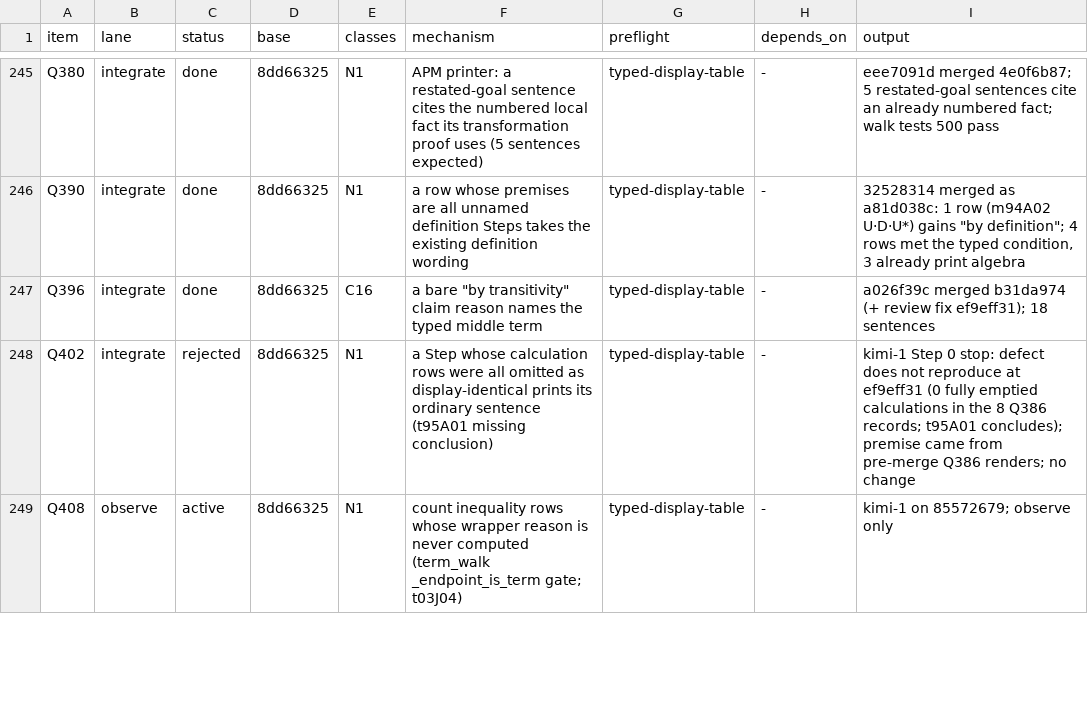
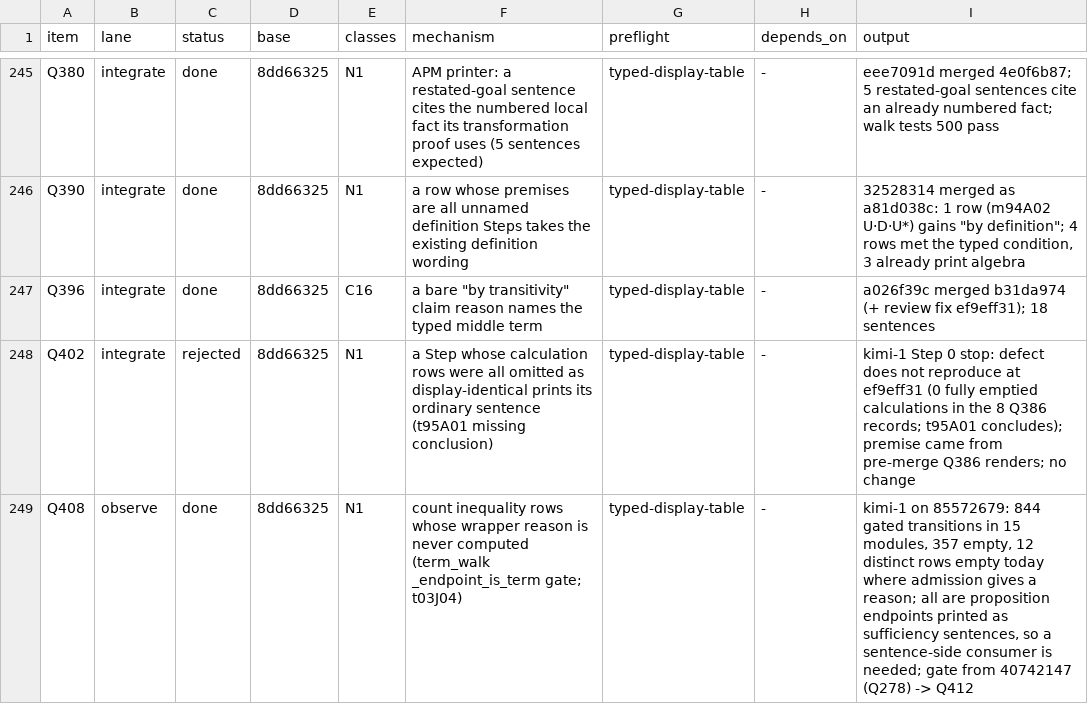
Before and after one commit to tothedarktowercame/futon4, a TSV file: holes/labs/E-paperprinter-cleanup/endgame/dispatch.tsv, drawn as a sheet; only a part is shown, gaps mark what is left out; the diff covers the shown part only.

```diff
--- a/holes/labs/E-paperprinter-cleanup/endgame/dispatch.tsv
+++ b/holes/labs/E-paperprinter-cleanup/endgame/dispatch.tsv
@@ -248,2 +248,2 @@ Q396	integrate	done	8dd66325	C16	a bare "by transitivity" claim reason names the
 Q402	integrate	rejected	8dd66325	N1	a Step whose calculation rows were all omitted as display-identical prints its ordinary sentence (t95A01 missing conclusion)	typed-display-table	-	kimi-1 Step 0 stop: defect does not reproduce at ef9eff31 (0 fully emptied calculations in the 8 Q386 records; t95A01 concludes); premise came from pre-merge Q386 renders; no change
-Q408	observe	active	8dd66325	N1	count inequality rows whose wrapper reason is never computed (term_walk _endpoint_is_term gate; t03J04)	typed-display-table	-	kimi-1 on 85572679; observe only
+Q408	observe	done	8dd66325	N1	count inequality rows whose wrapper reason is never computed (term_walk _endpoint_is_term gate; t03J04)	typed-display-table	-	kimi-1 on 85572679: 844 gated transitions in 15 modules, 357 empty, 12 distinct rows empty today where admission gives a reason; all are proposition endpoints printed as sufficiency sentences, so a sentence-side consumer is needed; gate from 40742147 (Q278) -> Q412
```
Also changed, not shown: 1 added row and 2 edited cells elsewhere in this file.
